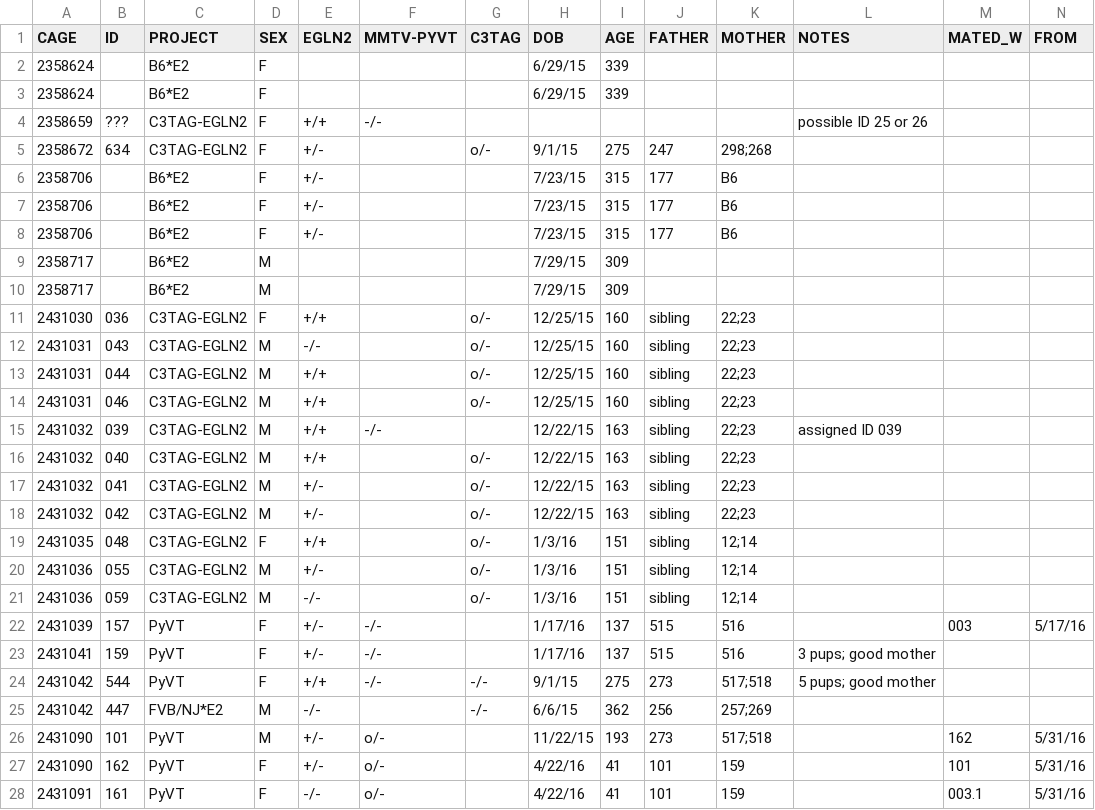
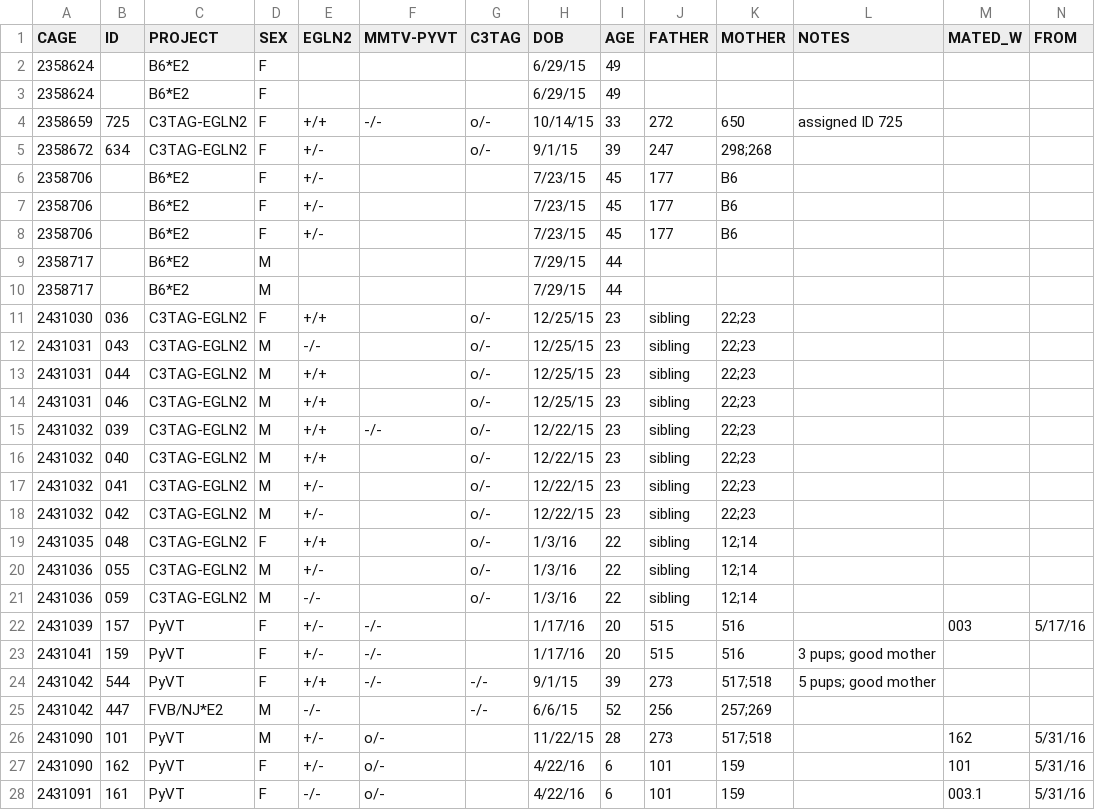
Before and after one commit to qzhanglab/animal_tracking, a CSV file: master_animal_list.csv, drawn as a sheet; only a part is shown; removed rows and columns are numbered as before the commit, all else as after; rows hold the shown columns only; the diff covers the shown part only; the diff names each change by its address in the sheet, - before the commit and + after, or states it on an @@ line.

Commit message:
ID mouse 725; update C3TAG/PYVT genotypes; reformat AGE

```diff
--- a/master_animal_list.csv
+++ b/master_animal_list.csv
-I2:I3 (AGE): 339
+I2:I3 (AGE): 49
-row 4: 2358659 | ??? | C3TAG-EGLN2 | F | +/+ | -/- |  |  |  |  |  | possible ID 25 or 26
+row 4: 2358659 | 725 | C3TAG-EGLN2 | F | +/+ | -/- | o/- | 10/14/15 | 33 | 272 | 650 | assigned ID 725
-I5 (AGE): 275
+I5 (AGE): 39
-I6:I8 (AGE): 315
+I6:I8 (AGE): 45
-I9:I10 (AGE): 309
+I9:I10 (AGE): 44
-I11:I14 (AGE): 160
+I11:I14 (AGE): 23
-G15 (C3TAG): (empty)
+G15 (C3TAG): o/-
-I15:I18 (AGE): 163
+I15:I18 (AGE): 23
-L15 (NOTES): assigned ID 039
+L15 (NOTES): (empty)
-I19:I21 (AGE): 151
+I19:I21 (AGE): 22
-I22:I23 (AGE): 137
+I22:I23 (AGE): 20
-I24 (AGE): 275
+I24 (AGE): 39
-I25 (AGE): 362
+I25 (AGE): 52
-I26 (AGE): 193
+I26 (AGE): 28
-I27:I28 (AGE): 41
+I27:I28 (AGE): 6
```
Also changed, not shown: 15 edited cells elsewhere in this file, 1 other file.
